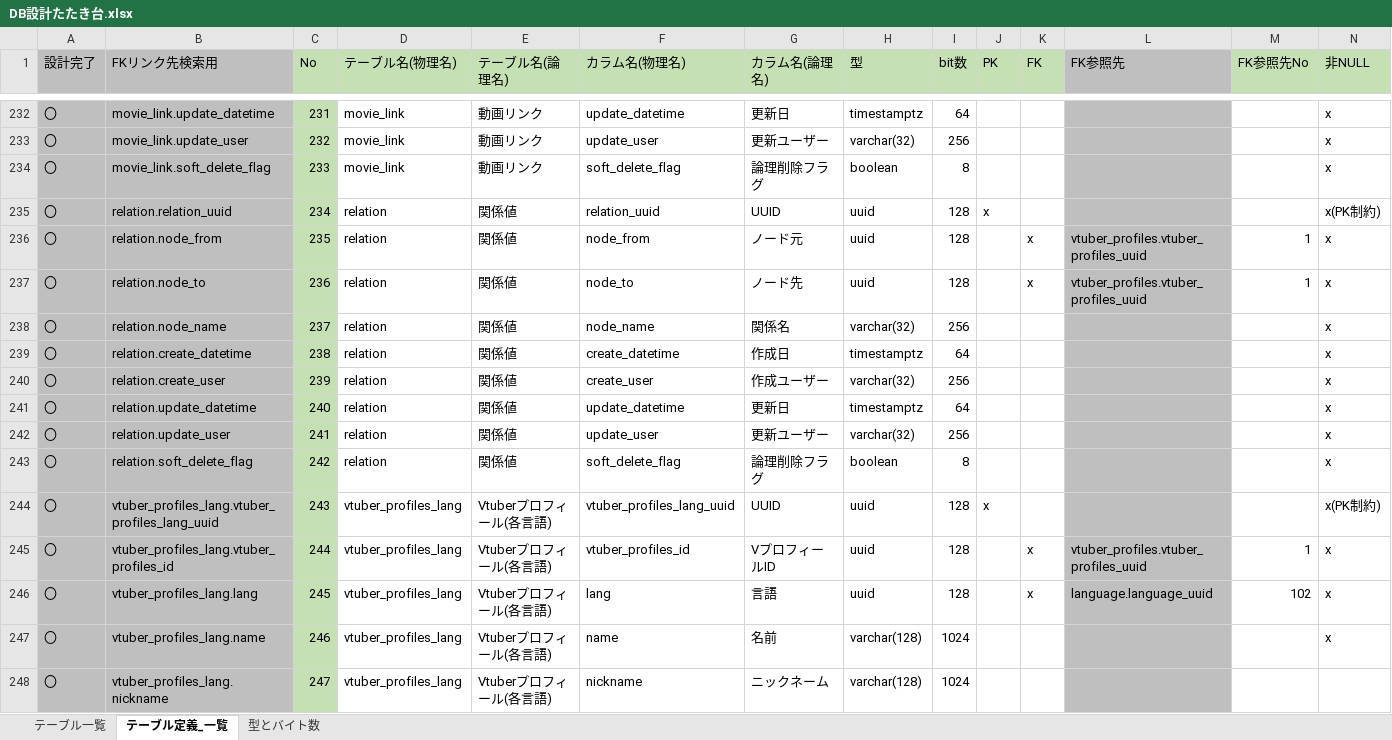
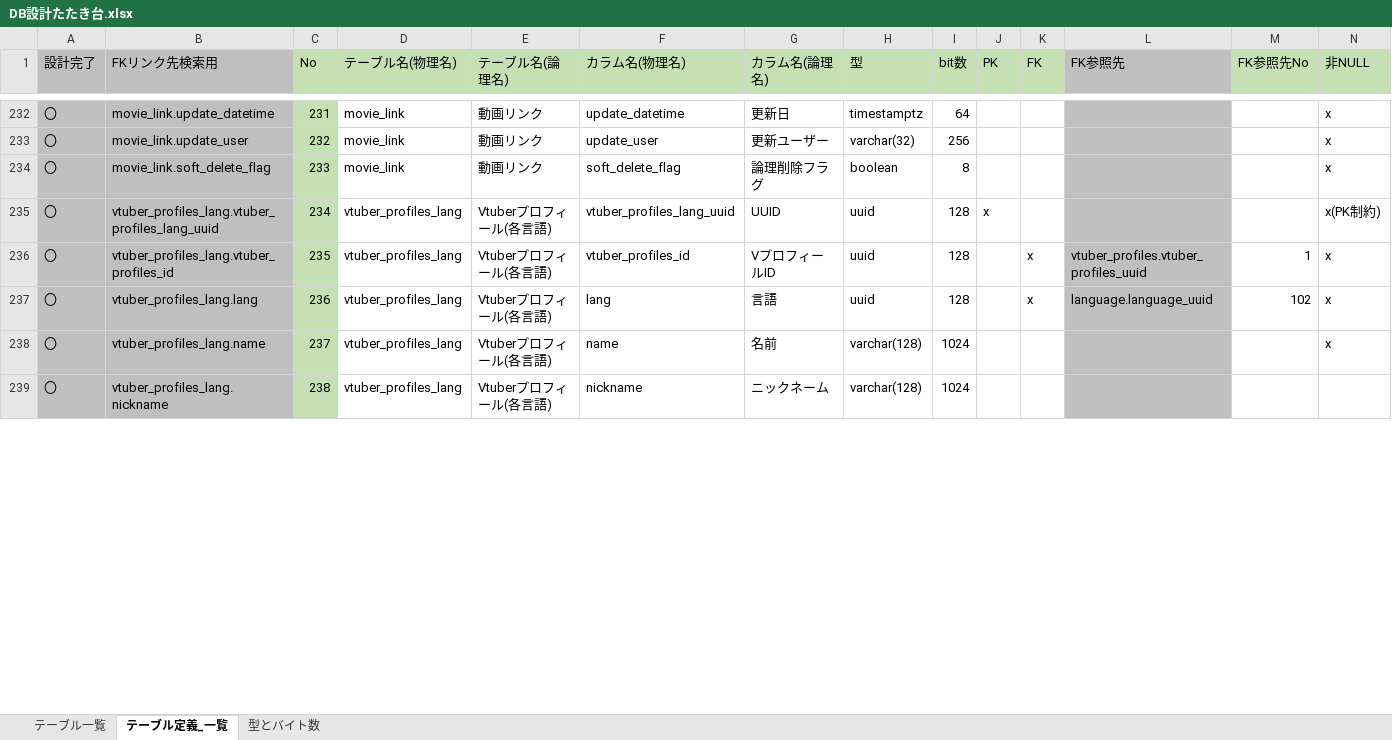
Before and after one commit to Soranoana/VtuberMeikan, an Excel workbook: .design/DB/DB設計たたき台.xlsx, sheet テーブル定義_一覧, drawn as a sheet; only a part is shown, gaps mark what is left out; values as stored, in another font and other column widths than the file's, no borders; removed rows and columns are numbered as before the commit, all else as after; rows hold the shown columns only; the diff covers the shown part only; the diff names each change by its address in the sheet, - before the commit and + after, or states it on an @@ line.

Commit message:
【外部公開向け】relationについての記載を削除したMDとxlsxを作成(再実施)

```diff
--- a/.design/DB/DB設計たたき台.xlsx (sheet テーブル定義_一覧)
+++ b/.design/DB/DB設計たたき台.xlsx (sheet テーブル定義_一覧)
-row 235: 〇 | relation.relation_uuid | 234 | relation | 関係値 | relation_uuid | UUID | uuid | 128 | x |  |  |  | x(PK制約)
-row 236: 〇 | relation.node_from | 235 | relation | 関係値 | node_from | ノード元 | uuid | 128 |  | x | vtuber_profiles.vtuber_profiles_uuid | 1 | x
-row 237: 〇 | relation.node_to | 236 | relation | 関係値 | node_to | ノード先 | uuid | 128 |  | x | vtuber_profiles.vtuber_profiles_uuid | 1 | x
-row 238: 〇 | relation.node_name | 237 | relation | 関係値 | node_name | 関係名 | varchar(32) | 256 |  |  |  |  | x
-row 239: 〇 | relation.create_datetime | 238 | relation | 関係値 | create_datetime | 作成日 | timestamptz | 64 |  |  |  |  | x
-row 240: 〇 | relation.create_user | 239 | relation | 関係値 | create_user | 作成ユーザー | varchar(32) | 256 |  |  |  |  | x
-row 241: 〇 | relation.update_datetime | 240 | relation | 関係値 | update_datetime | 更新日 | timestamptz | 64 |  |  |  |  | x
-row 242: 〇 | relation.update_user | 241 | relation | 関係値 | update_user | 更新ユーザー | varchar(32) | 256 |  |  |  |  | x
-row 243: 〇 | relation.soft_delete_flag | 242 | relation | 関係値 | soft_delete_flag | 論理削除フラグ | boolean | 8 |  |  |  |  | x
-C235 (No): 243
+C235 (No): 234
-C236 (No): 244
+C236 (No): 235
-C237 (No): 245
+C237 (No): 236
-C238 (No): 246
+C238 (No): 237
-C239 (No): 247
+C239 (No): 238
```
Also changed, not shown: 32 edited cells elsewhere in this sheet, sheet テーブル一覧, formulas that keep their value, 1 other file.
